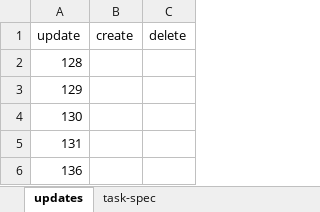
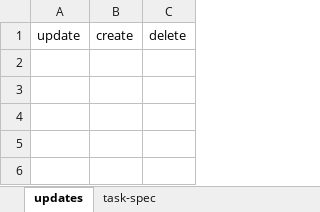
Before and after one commit to hoangbdUET/wi-backend, an Excel workbook: server/task/task-spec.xlsx, sheet updates, drawn as a sheet; values as stored, in another font and other column widths than the file's, no borders; the diff names each change by its address in the sheet, - before the commit and + after, or states it on an @@ line.

Commit message:
update ts

```diff
--- a/server/task/task-spec.xlsx (sheet updates)
+++ b/server/task/task-spec.xlsx (sheet updates)
-row 2: 128
-row 3: 129
-row 4: 130
-row 5: 131
-row 6: 136
```
Also changed, not shown: sheet task-spec.
